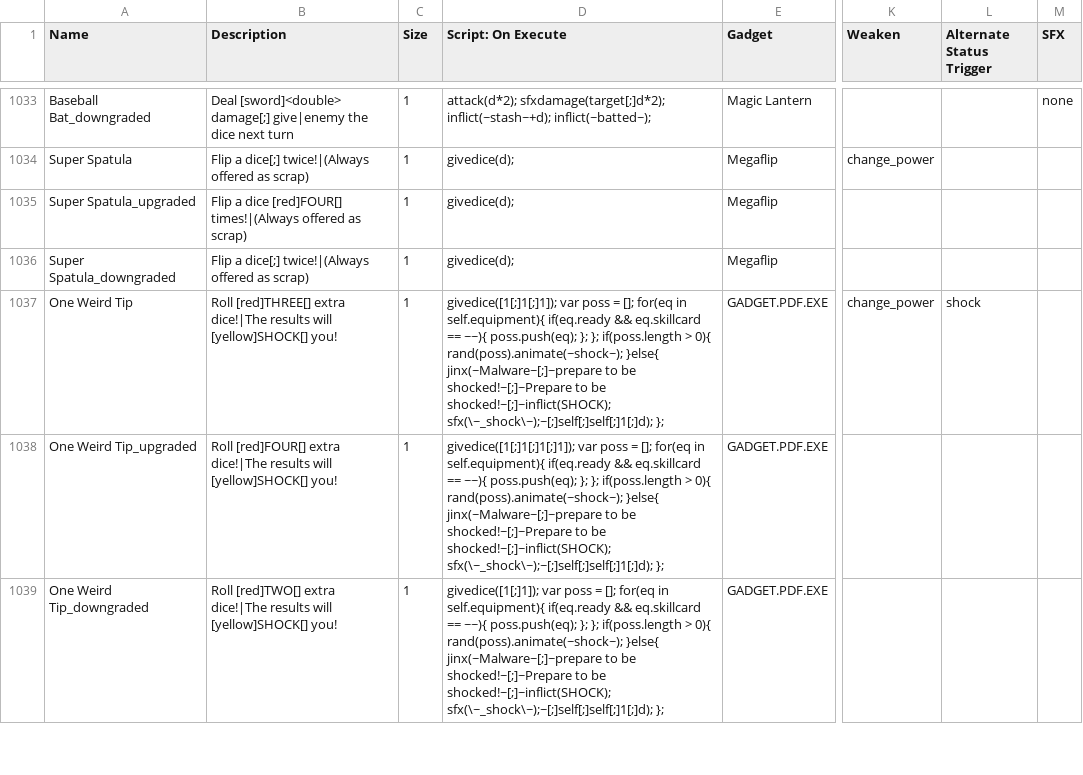
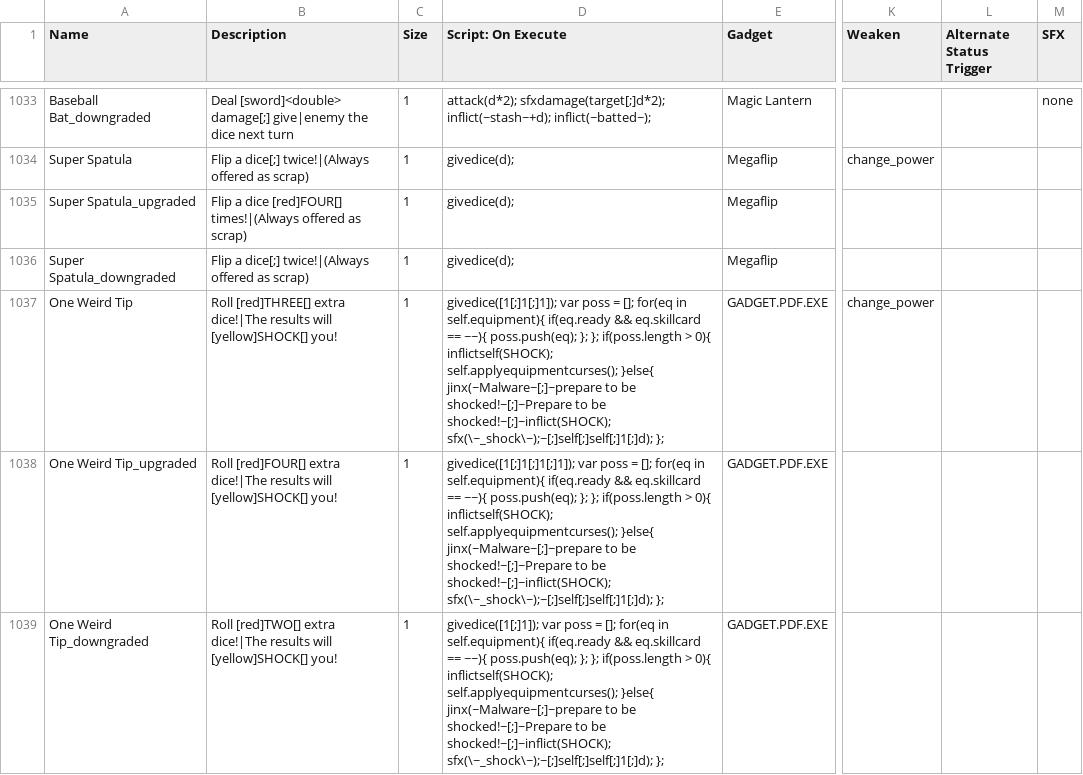
Before and after one commit to JuniorUdale/MoreFluff, a CSV file: _append/data/text/equipment.csv, drawn as a sheet; only a part is shown, gaps mark what is left out; the diff covers the shown part only; the diff names each change by its address in the sheet, - before the commit and + after, or states it on an @@ line.

```diff
--- a/_append/data/text/equipment.csv
+++ b/_append/data/text/equipment.csv
-D1037 (Script: On Execute): …> 0){ rand(poss).animate(~shock~); }else{ jinx(~Malware~[;]~prepare…
+D1037 (Script: On Execute): …> 0){ inflictself(SHOCK); self.applyequipmentcurses(); }else{ jinx(~Malware~[;]~prepare…
-L1037 (Alternate Status Trigger): shock
+L1037 (Alternate Status Trigger): (empty)
-D1038 (Script: On Execute): …> 0){ rand(poss).animate(~shock~); }else{ jinx(~Malware~[;]~prepare…
+D1038 (Script: On Execute): …> 0){ inflictself(SHOCK); self.applyequipmentcurses(); }else{ jinx(~Malware~[;]~prepare…
-D1039 (Script: On Execute): …> 0){ rand(poss).animate(~shock~); }else{ jinx(~Malware~[;]~prepare…
+D1039 (Script: On Execute): …> 0){ inflictself(SHOCK); self.applyequipmentcurses(); }else{ jinx(~Malware~[;]~prepare…
```
Also changed, not shown: 3 removed rows and 22 edited cells elsewhere in this file, _append/data/text/items.csv, data/text/episodes.csv, 3 other files.
